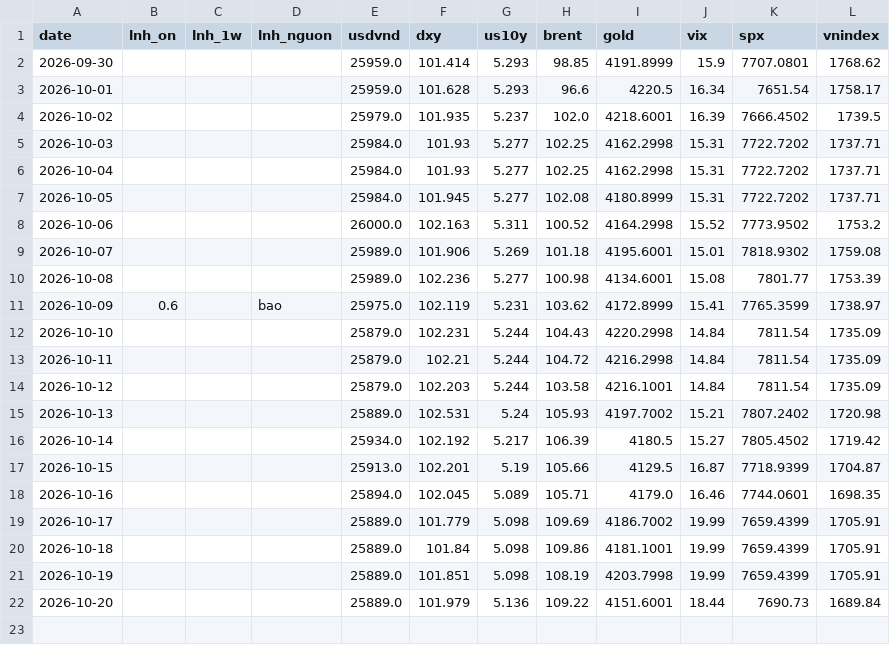
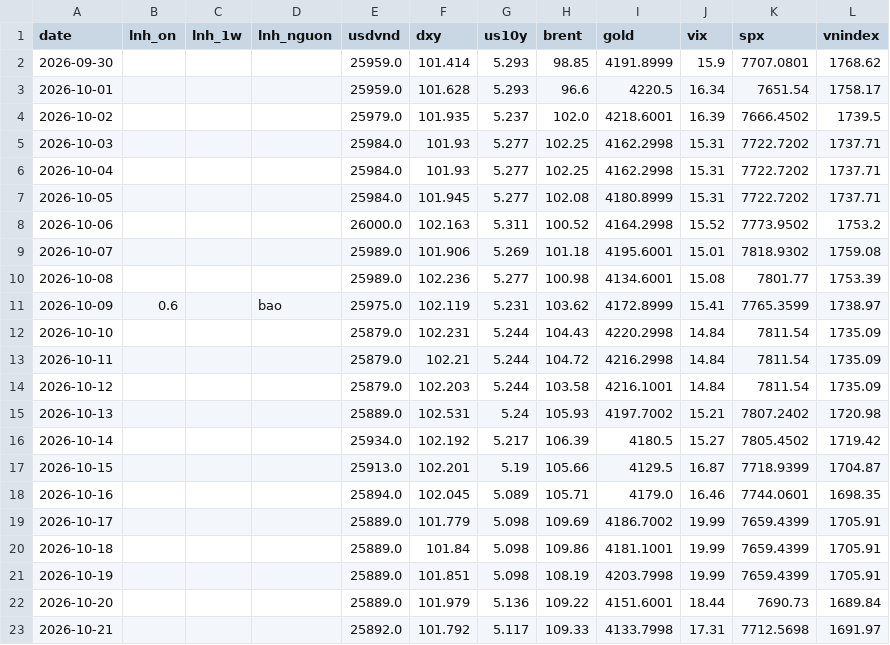
Before and after one commit to hson07071979/nsi-tin, a CSV file: data/macro_daily.csv, drawn as a sheet.

```diff
--- a/data/macro_daily.csv
+++ b/data/macro_daily.csv
@@ -22 +22,2 @@ date,lnh_on,lnh_1w,lnh_nguon,usdvnd,dxy,us10y,brent,gold,vix,spx,vnindex
 2026-10-20,,,,25889.0,101.979,5.136,109.22,4151.6001,18.44,7690.73,1689.84
+2026-10-21,,,,25892.0,101.792,5.117,109.33,4133.7998,17.31,7712.5698,1691.97
```
Also changed, not shown: 6 other files.
